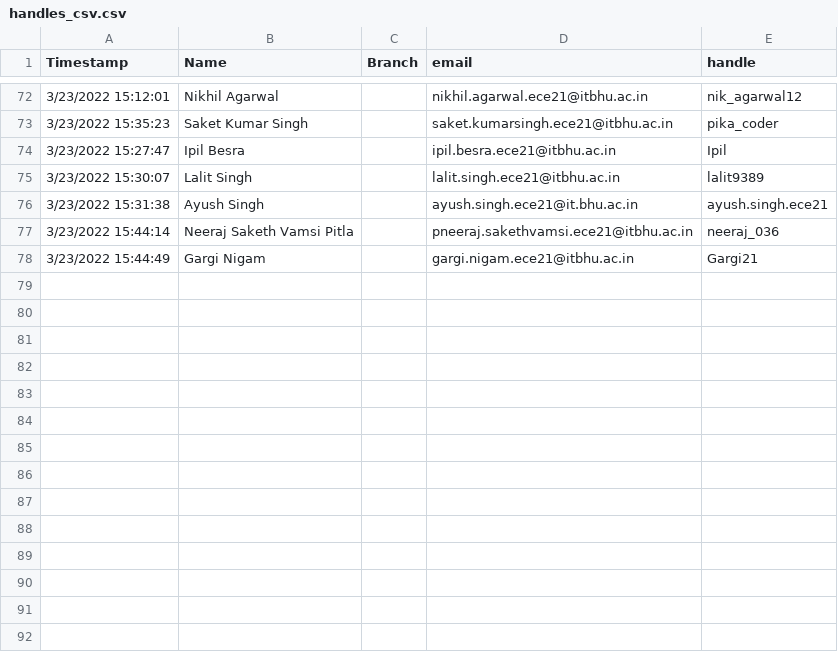
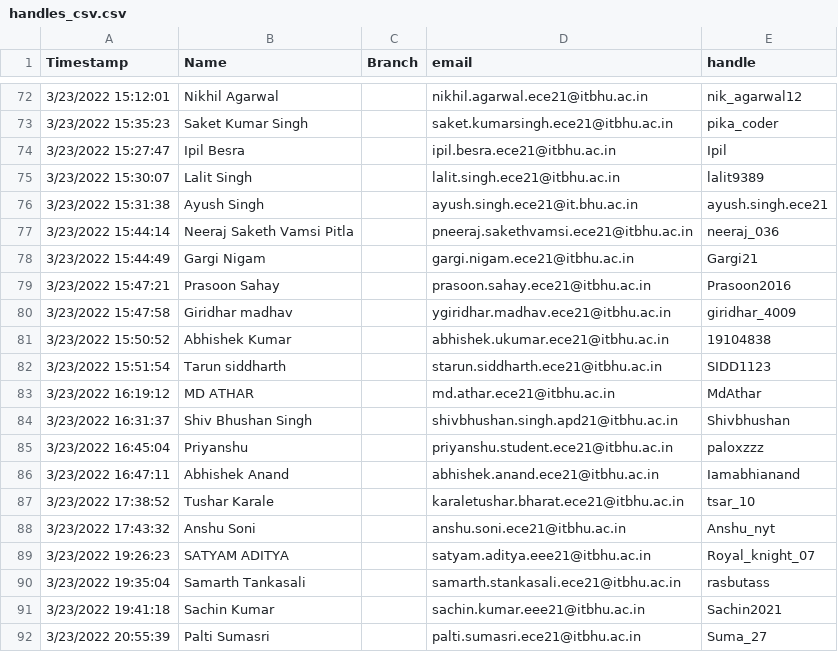
Before and after one commit to Adrito-M/CodeForces-RankList, a CSV file: handles_csv.csv, drawn as a sheet; only a part is shown, gaps mark what is left out; the diff names each change by its address in the sheet, - before the commit and + after, or states it on an @@ line.

```diff
--- a/handles_csv.csv
+++ b/handles_csv.csv
+row 79: 3/23/2022 15:47:21 | Prasoon Sahay |  | prasoon.sahay.ece21@itbhu.ac.in | Prasoon2016
+row 80: 3/23/2022 15:47:58 | Giridhar madhav |  | ygiridhar.madhav.ece21@itbhu.ac.in | giridhar_4009
+row 81: 3/23/2022 15:50:52 | Abhishek Kumar |  | abhishek.ukumar.ece21@itbhu.ac.in | 19104838
+row 82: 3/23/2022 15:51:54 | Tarun siddharth |  | starun.siddharth.ece21@itbhu.ac.in | SIDD1123
+row 83: 3/23/2022 16:19:12 | MD ATHAR |  | md.athar.ece21@itbhu.ac.in | MdAthar
+row 84: 3/23/2022 16:31:37 | Shiv Bhushan Singh |  | shivbhushan.singh.apd21@itbhu.ac.in | Shivbhushan
+row 85: 3/23/2022 16:45:04 | Priyanshu |  | priyanshu.student.ece21@itbhu.ac.in | paloxzzz
+row 86: 3/23/2022 16:47:11 | Abhishek Anand |  | abhishek.anand.ece21@itbhu.ac.in | Iamabhianand
+row 87: 3/23/2022 17:38:52 | Tushar Karale |  | karaletushar.bharat.ece21@itbhu.ac.in | tsar_10
+row 88: 3/23/2022 17:43:32 | Anshu Soni |  | anshu.soni.ece21@itbhu.ac.in | Anshu_nyt
+row 89: 3/23/2022 19:26:23 | SATYAM ADITYA |  | satyam.aditya.eee21@itbhu.ac.in | Royal_knight_07
+row 90: 3/23/2022 19:35:04 | Samarth Tankasali |  | samarth.stankasali.ece21@itbhu.ac.in | rasbutass
+row 91: 3/23/2022 19:41:18 | Sachin Kumar |  | sachin.kumar.eee21@itbhu.ac.in | Sachin2021
+row 92: 3/23/2022 20:55:39 | Palti Sumasri |  | palti.sumasri.ece21@itbhu.ac.in | Suma_27
```
Also changed, not shown: 1 other file.
